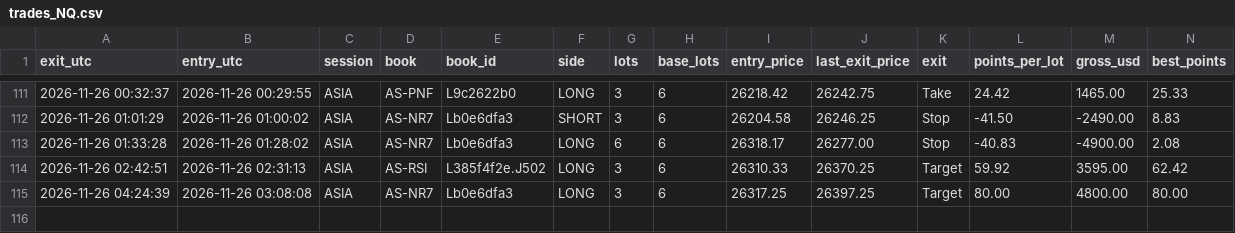
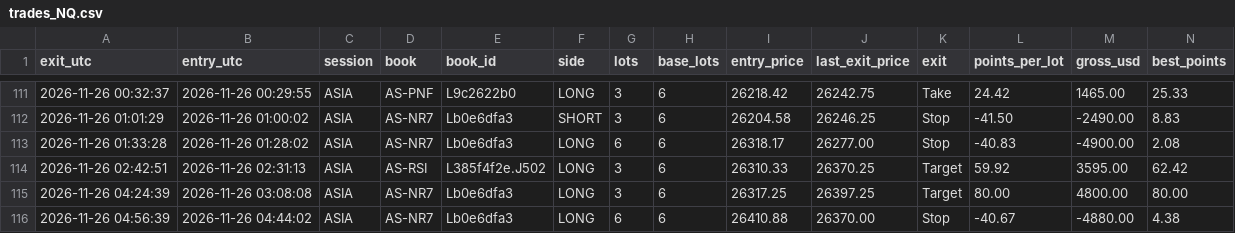
Before and after one commit to joshuamiller-glitch/d8-trades, a CSV file: trades_NQ.csv, drawn as a sheet; only a part is shown, gaps mark what is left out; rows hold the shown columns only; the diff names each change by its address in the sheet, - before the commit and + after, or states it on an @@ line.

Commit message:
trades update

```diff
--- a/trades_NQ.csv
+++ b/trades_NQ.csv
+row 116: 2026-11-26 04:56:39 | 2026-11-26 04:44:02 | ASIA | AS-NR7 | Lb0e6dfa3 | LONG | 6 | 6 | 26410.88 | 26370.00 | Stop | -40.67 | -4880.00 | 4.38
```
